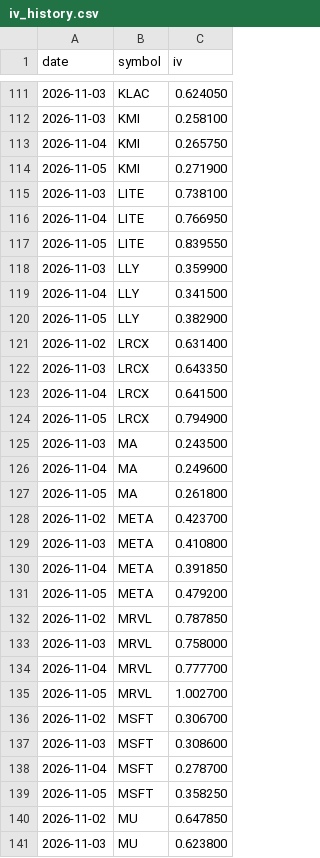
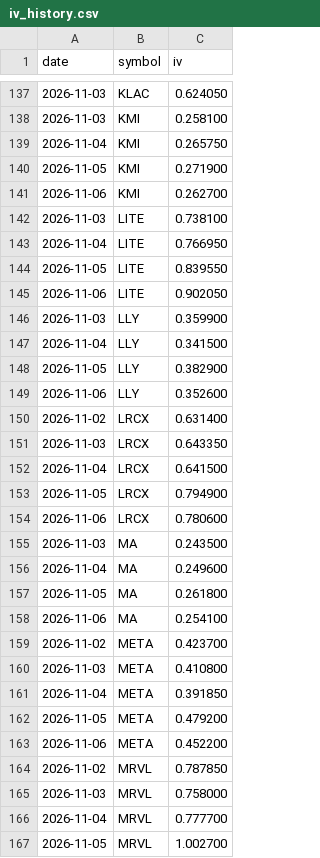
Before and after one commit to omerati666/CSP-Scanner, a CSV file: data/iv_history.csv, drawn as a sheet; only a part is shown, gaps mark what is left out; the shorter side is filled out with more unchanged rows; the diff covers the shown part only; the diff names each change by its address in the sheet, - before the commit and + after, or states it on an @@ line.

```diff
--- a/data/iv_history.csv
+++ b/data/iv_history.csv
+row 141: 2026-11-06 | KMI | 0.262700
+row 145: 2026-11-06 | LITE | 0.902050
+row 149: 2026-11-06 | LLY | 0.352600
+row 154: 2026-11-06 | LRCX | 0.780600
+row 158: 2026-11-06 | MA | 0.254100
+row 163: 2026-11-06 | META | 0.452200
```
Also changed, not shown: 56 added rows elsewhere in this file, data/candidates_history.csv.
